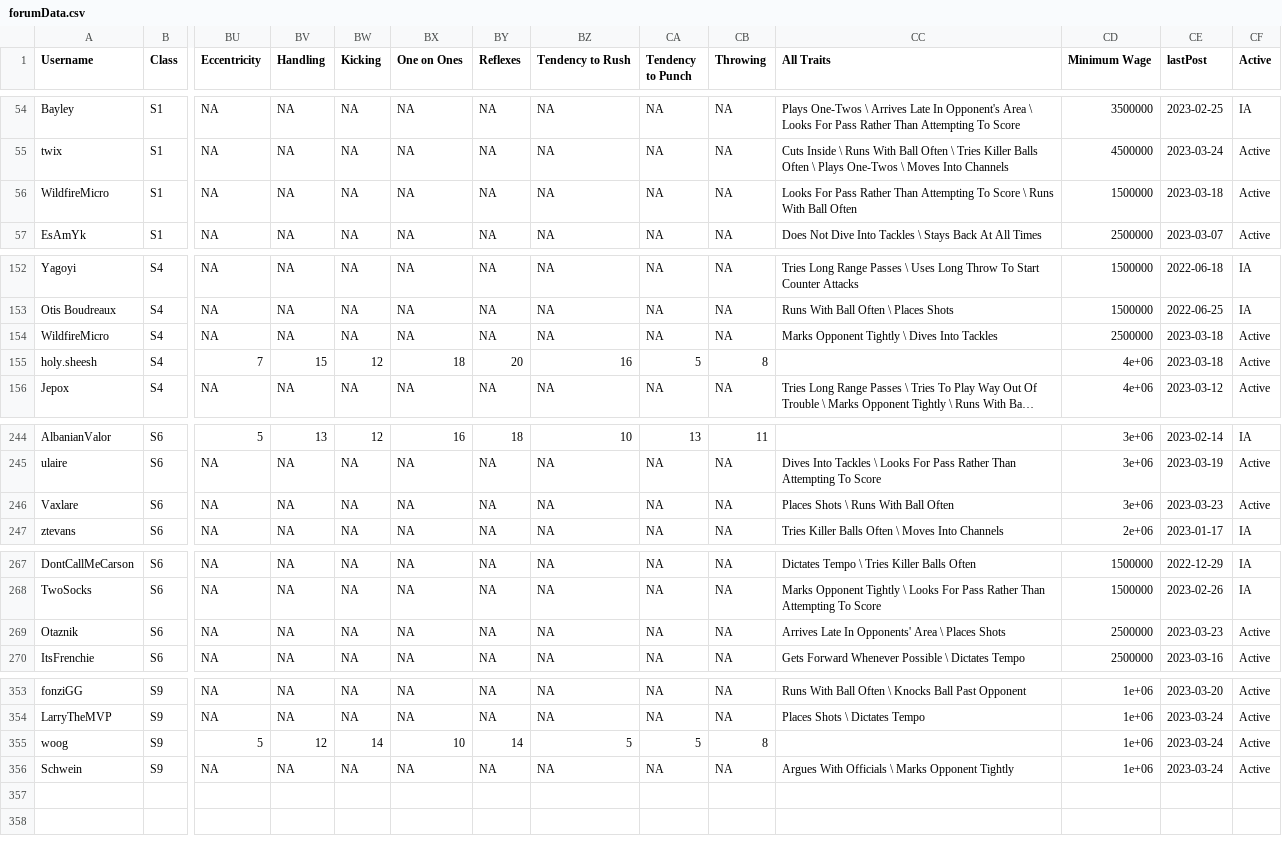
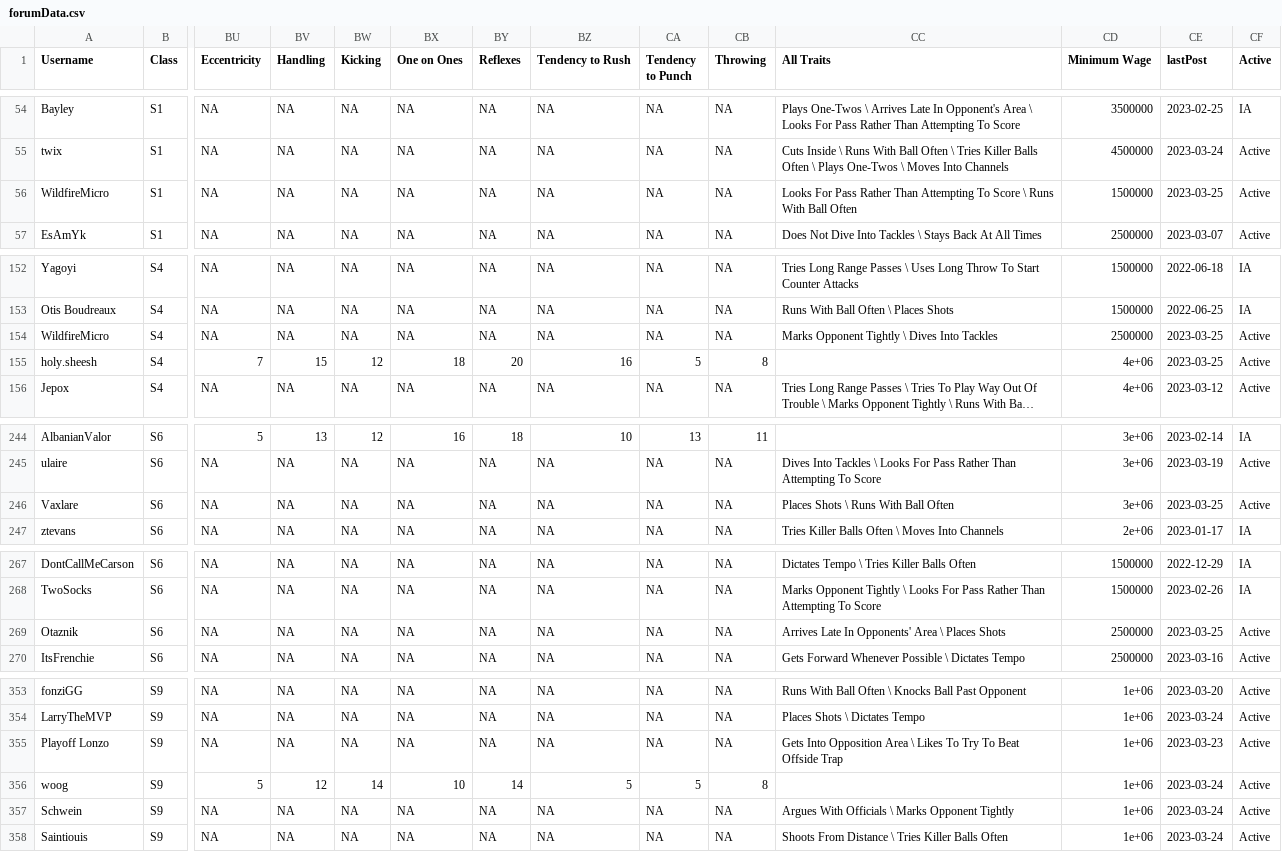
Before and after one commit to canadice/ssl-index, a CSV file: data/forumData.csv, drawn as a sheet; only a part is shown, gaps mark what is left out; long unchanged cells end in …; rows hold the shown columns only; the diff covers the shown part only; the diff names each change by its address in the sheet, - before the commit and + after, or states it on an @@ line.

```diff
--- a/data/forumData.csv
+++ b/data/forumData.csv
-CE56 (lastPost): 2023-03-18
+CE56 (lastPost): 2023-03-25
-CE154:CE155 (lastPost): 2023-03-18
+CE154:CE155 (lastPost): 2023-03-25
-CE246 (lastPost): 2023-03-23
+CE246 (lastPost): 2023-03-25
-CE269 (lastPost): 2023-03-23
+CE269 (lastPost): 2023-03-25
+row 355: Playoff Lonzo | S9 | NA | NA | NA | NA | NA | NA | NA | NA | Gets Into Opposition Area \ Likes To Try To Beat Offside Trap | 1e+06 | 2023-03-23 | Active
+row 358: Saintiouis | S9 | NA | NA | NA | NA | NA | NA | NA | NA | Shoots From Distance \ Tries Killer Balls Often | 1e+06 | 2023-03-24 | Active
```
Also changed, not shown: 2 edited cells elsewhere in this file, 1 other file.
